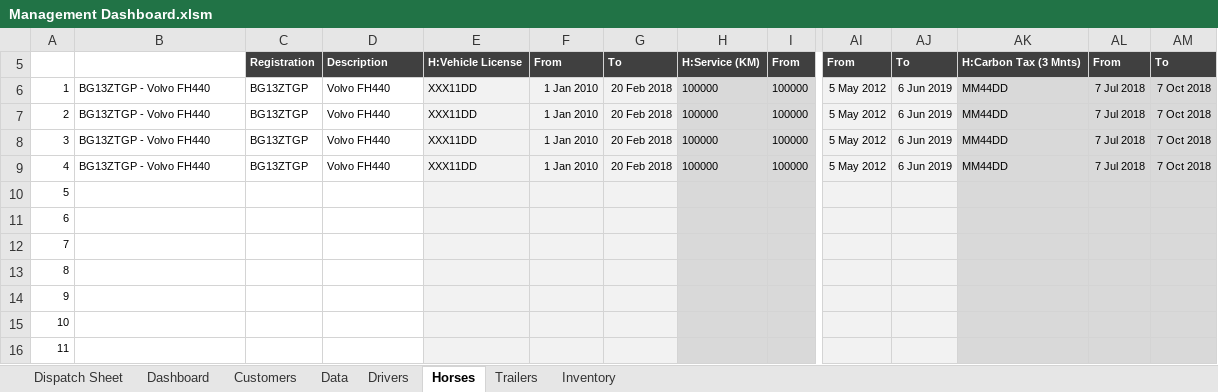
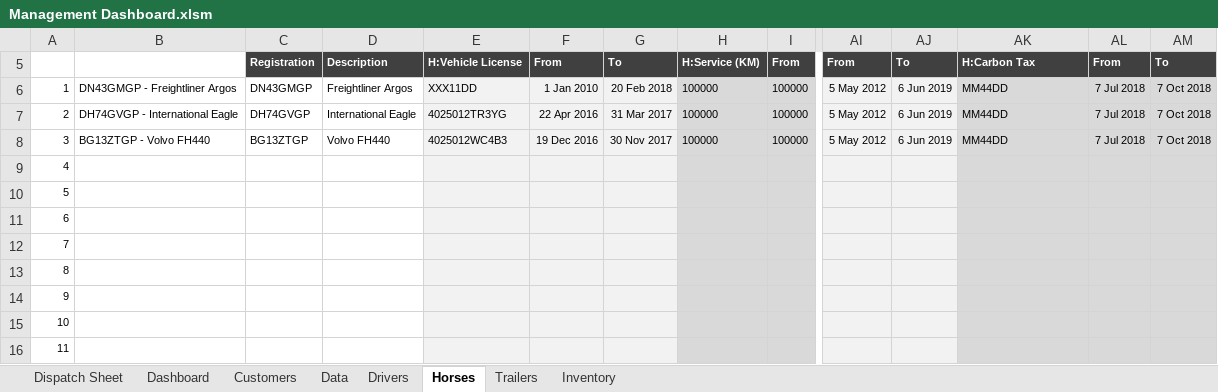
Before and after one commit to shaunkleyn/SpaceShifters, an Excel workbook: Management Dashboard.xlsm, sheet Horses, drawn as a sheet; only a part is shown, gaps mark what is left out; the shorter side is filled out with more unchanged rows; values as stored, in another font and other column widths than the file's, no borders; charts and pictures not drawn; removed rows and columns are numbered as before the commit, all else as after; rows hold the shown columns only; the diff names each change by its address in the sheet, - before the commit and + after, or states it on an @@ line.

```diff
--- a/Management Dashboard.xlsm (sheet Horses)
+++ b/Management Dashboard.xlsm (sheet Horses)
-AK5: H:Carbon Tax (3 Mnts)
+AK5: H:Carbon Tax
-B6: BG13ZTGP - Volvo FH440
+B6: DN43GMGP - Freightliner Argos
-C6: BG13ZTGP
+C6: DN43GMGP
-D6: Volvo FH440
+D6: Freightliner Argos
-B7: BG13ZTGP - Volvo FH440
+B7: DH74GVGP - International Eagle
-C7: BG13ZTGP
+C7: DH74GVGP
-D7: Volvo FH440
+D7: International Eagle
-E7: XXX11DD
+E7: 4025012TR3YG
-F7: 1 Jan 2010
+F7: 22 Apr 2016
-G7: 20 Feb 2018
+G7: 31 Mar 2017
-E8: XXX11DD
+E8: 4025012WC4B3
-F8: 1 Jan 2010
+F8: 19 Dec 2016
-G8: 20 Feb 2018
+G8: 30 Nov 2017
-row 9: 4 | BG13ZTGP - Volvo FH440 | BG13ZTGP | Volvo FH440 | XXX11DD | 1 Jan 2010 | 20 Feb 2018 | 100000 | 100000 | 5 May 2012 | 6 Jun 2019 | MM44DD | 7 Jul 2018 | 7 Oct 2018
@@ column A renumbered from row 9 down @@
```
Also changed, not shown: sheet Drivers, sheet Dispatch Sheet, sheet Dashboard, sheet Data, sheet Trailers, sheet Inventory, formulas that keep their value, hidden cells, charts or pictures, 2 other files.
